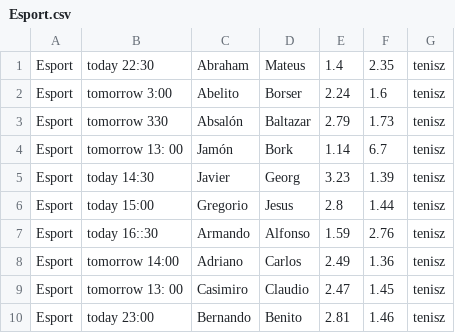
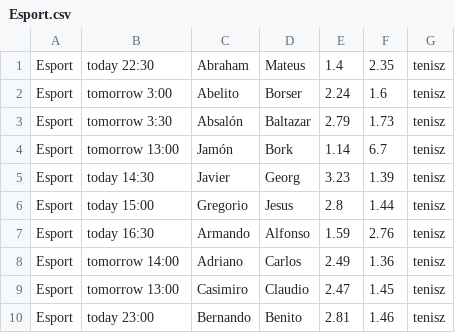
Before and after one commit to CodecoolGlobal/el-proyecte-grande-sprint-4-java-Teszike99, a CSV file: BetSafe/src/main/resources/csvData/Esport.csv, drawn as a sheet.

```diff
--- a/BetSafe/src/main/resources/csvData/Esport.csv
+++ b/BetSafe/src/main/resources/csvData/Esport.csv
@@ -2,9 +2,9 @@ Esport,today 22:30,Abraham,Mateus,1.4,2.35,tenisz
 Esport,tomorrow 3:00,Abelito,Borser,2.24,1.6,tenisz
-Esport,tomorrow 330,Absalón,Baltazar,2.79,1.73,tenisz
-Esport,tomorrow 13: 00,Jamón,Bork,1.14,6.7,tenisz
+Esport,tomorrow 3:30,Absalón,Baltazar,2.79,1.73,tenisz
+Esport,tomorrow 13:00,Jamón,Bork,1.14,6.7,tenisz
 Esport,today 14:30,Javier,Georg,3.23,1.39,tenisz
 Esport,today 15:00,Gregorio,Jesus,2.8,1.44,tenisz
-Esport,today 16::30,Armando,Alfonso,1.59,2.76,tenisz
+Esport,today 16:30,Armando,Alfonso,1.59,2.76,tenisz
 Esport,tomorrow 14:00,Adriano,Carlos,2.49,1.36,tenisz
-Esport,tomorrow 13: 00,Casimiro,Claudio,2.47,1.45,tenisz
+Esport,tomorrow 13:00,Casimiro,Claudio,2.47,1.45,tenisz
 Esport,today 23:00,Bernando,Benito,2.81,1.46,tenisz
```
Also changed, not shown: BetSafe/src/main/resources/csvData/BetterBet.csv, BetSafe/src/main/resources/csvData/MegaGame.csv, 1 other file.
